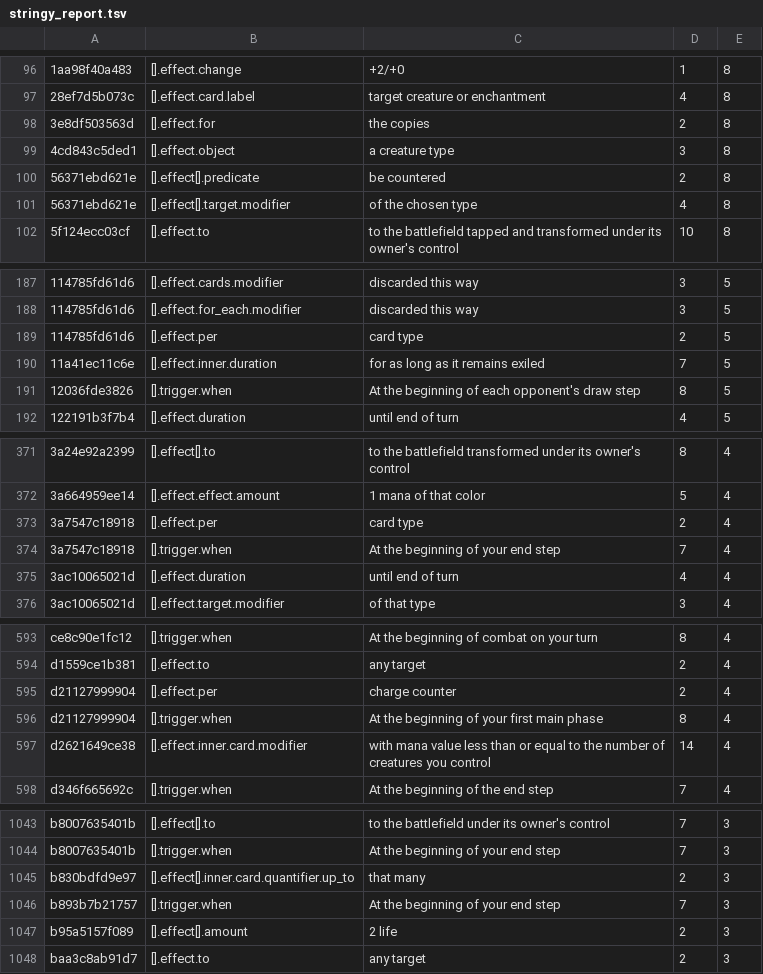
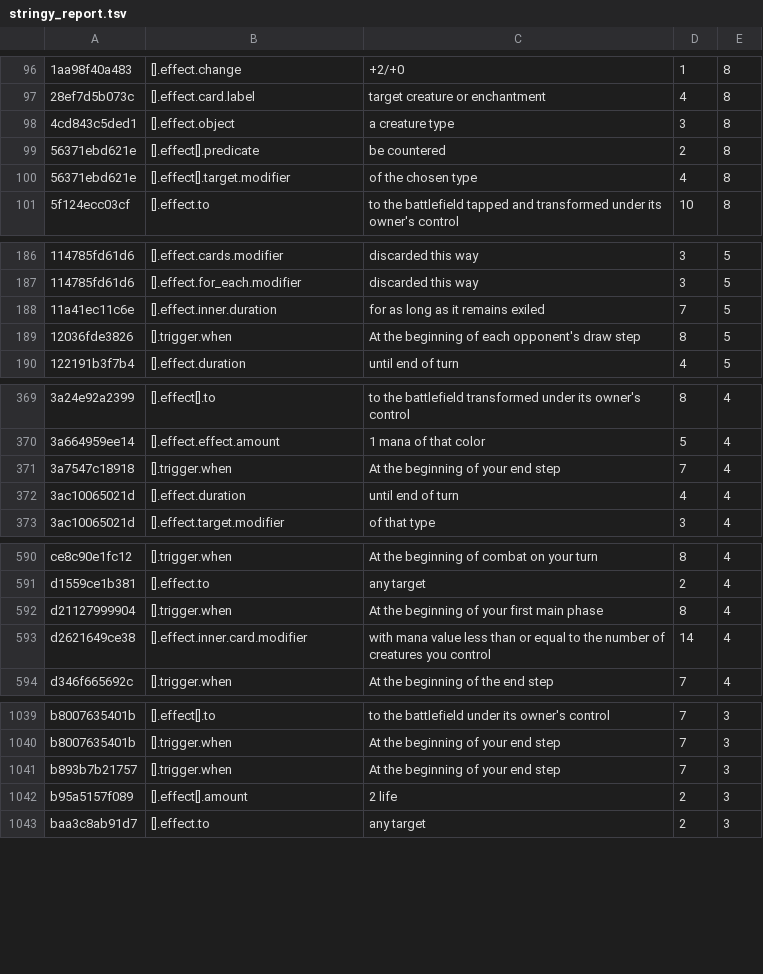
Before and after one commit to q8cel/mage-lark, a TSV file: review/stringy_report.tsv, drawn as a sheet; only a part is shown, gaps mark what is left out; the diff covers the shown part only; the diff names each change by its address in the sheet, - before the commit and + after, or states it on an @@ line.

Commit message:
Review: enforce the fragment invariant, close stringy leftovers, add fix queue

```diff
--- a/review/stringy_report.tsv
+++ b/review/stringy_report.tsv
-row 98: 3e8df503563d | [].effect.for | the copies | 2 | 8
-row 189: 114785fd61d6 | [].effect.per | card type | 2 | 5
-row 373: 3a7547c18918 | [].effect.per | card type | 2 | 4
-row 595: d21127999904 | [].effect.per | charge counter | 2 | 4
-row 1045: b830bdfd9e97 | [].effect[].inner.card.quantifier.up_to | that many | 2 | 3
```
Also changed, not shown: 9 removed rows elsewhere in this file, 5 other files.
